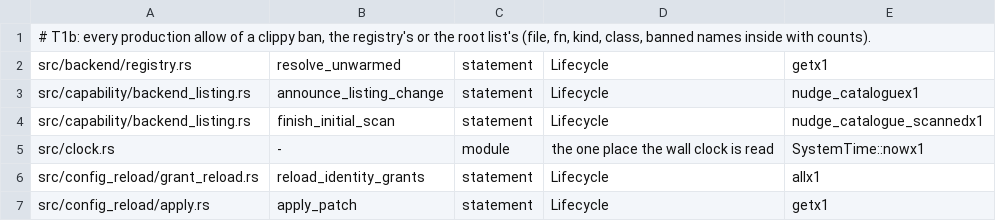
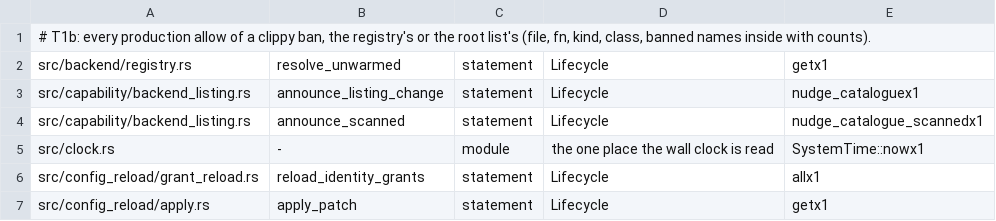
Before and after one commit to MikkoParkkola/mcp-gateway, a TSV file: src/gateway/meta_mcp/boundary_pins/allows.tsv, drawn as a sheet; only a part is shown.

```diff
--- a/src/gateway/meta_mcp/boundary_pins/allows.tsv
+++ b/src/gateway/meta_mcp/boundary_pins/allows.tsv
@@ -3,3 +3,3 @@ src/backend/registry.rs	resolve_unwarmed	statement	Lifecycle	getx1
 src/capability/backend_listing.rs	announce_listing_change	statement	Lifecycle	nudge_cataloguex1
-src/capability/backend_listing.rs	finish_initial_scan	statement	Lifecycle	nudge_catalogue_scannedx1
+src/capability/backend_listing.rs	announce_scanned	statement	Lifecycle	nudge_catalogue_scannedx1
 src/clock.rs	-	module	the one place the wall clock is read	SystemTime::nowx1
```
Also changed, not shown: docs/internal/perf/per_call_stages_stdio.tsv, src/gateway/meta_mcp/boundary_pins/caller_view.tsv, 42 other files.
